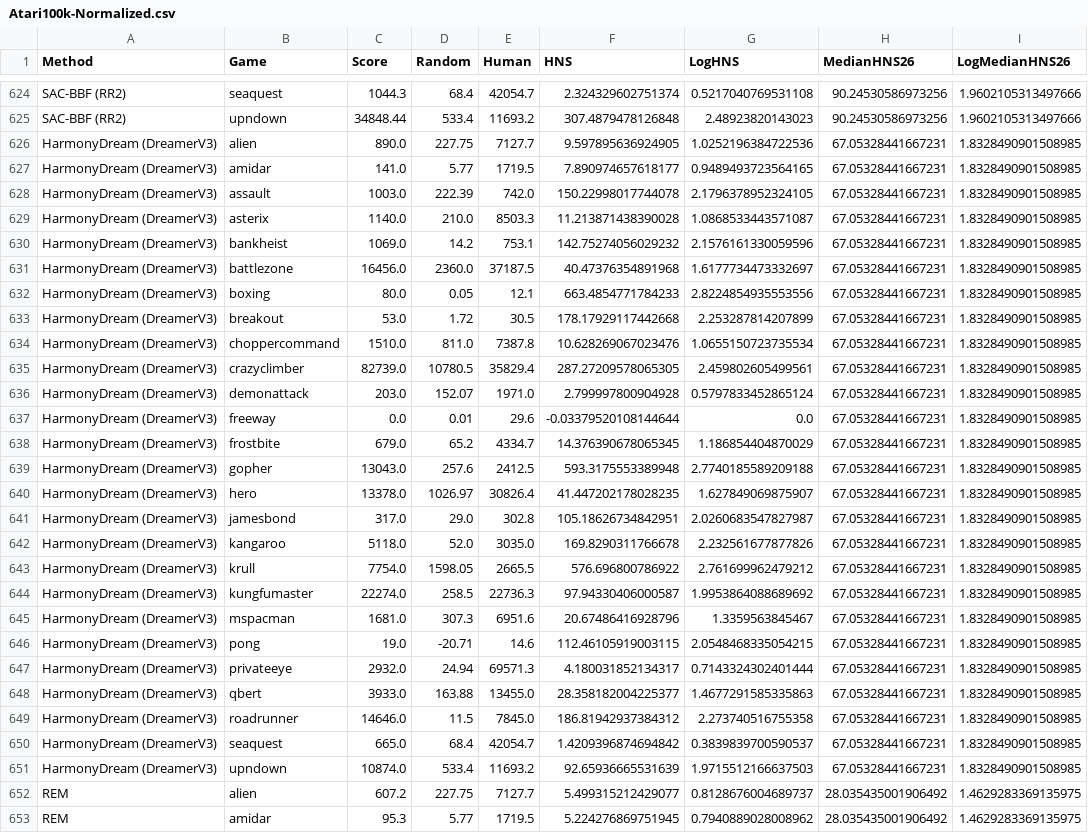
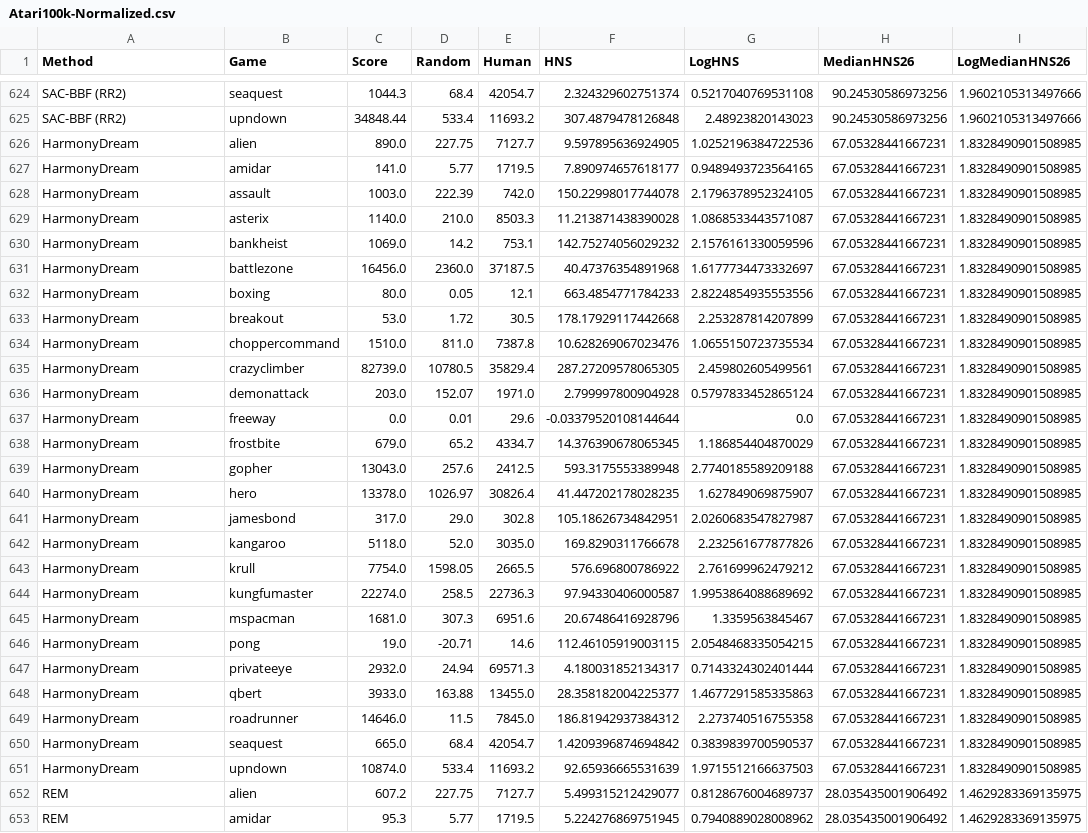
Before and after one commit to BahneTP/Data-Efficient-Atari-3, a CSV file: analysis/Atari100k-Normalized.csv, drawn as a sheet; only a part is shown, gaps mark what is left out; the diff names each change by its address in the sheet, - before the commit and + after, or states it on an @@ line.

```diff
--- a/analysis/Atari100k-Normalized.csv
+++ b/analysis/Atari100k-Normalized.csv
-A626:A651 (Method): HarmonyDream (DreamerV3)
+A626:A651 (Method): HarmonyDream
```
Also changed, not shown: data/Atari100k-Metadata.csv, data/Atari100k-Results.csv, 21 other files.
